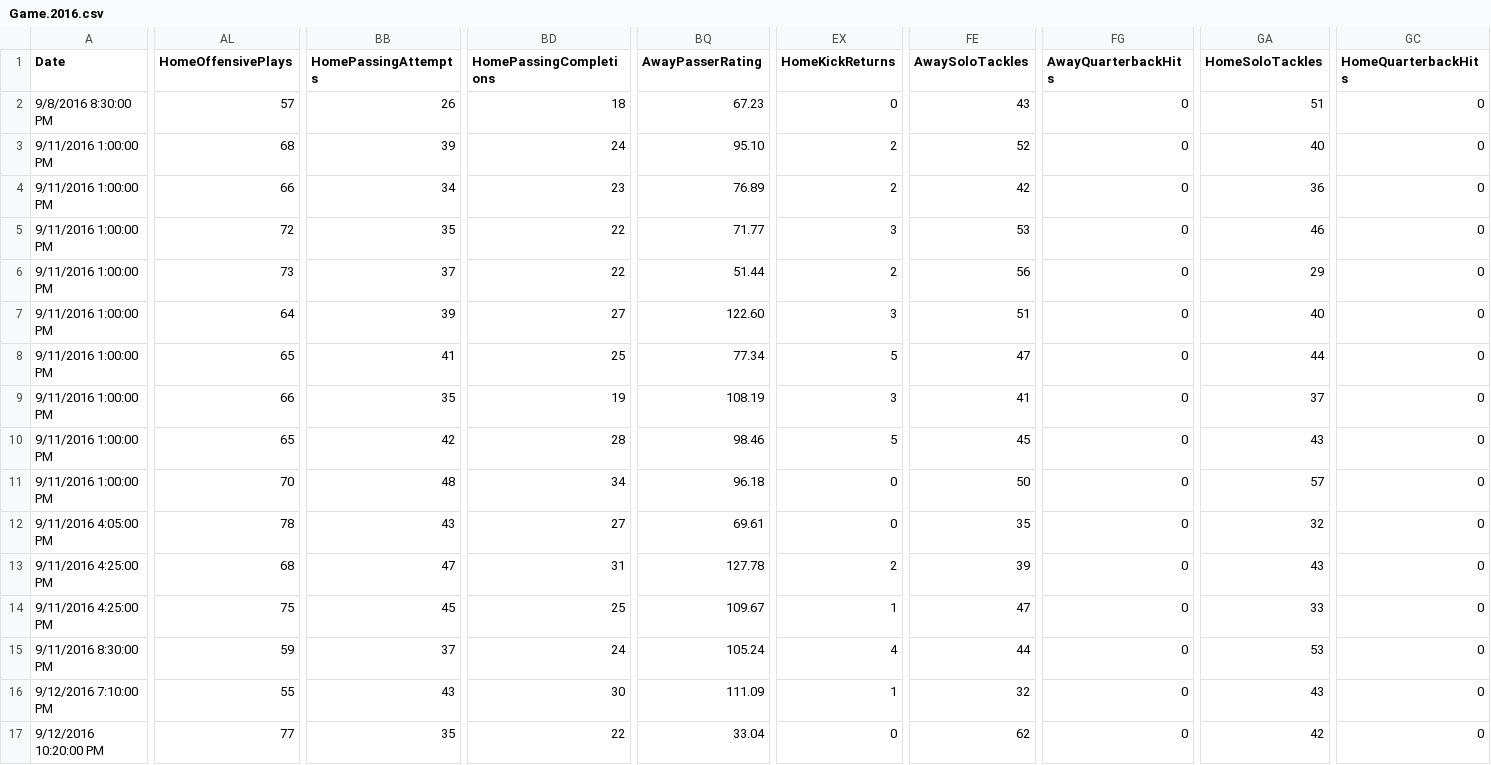
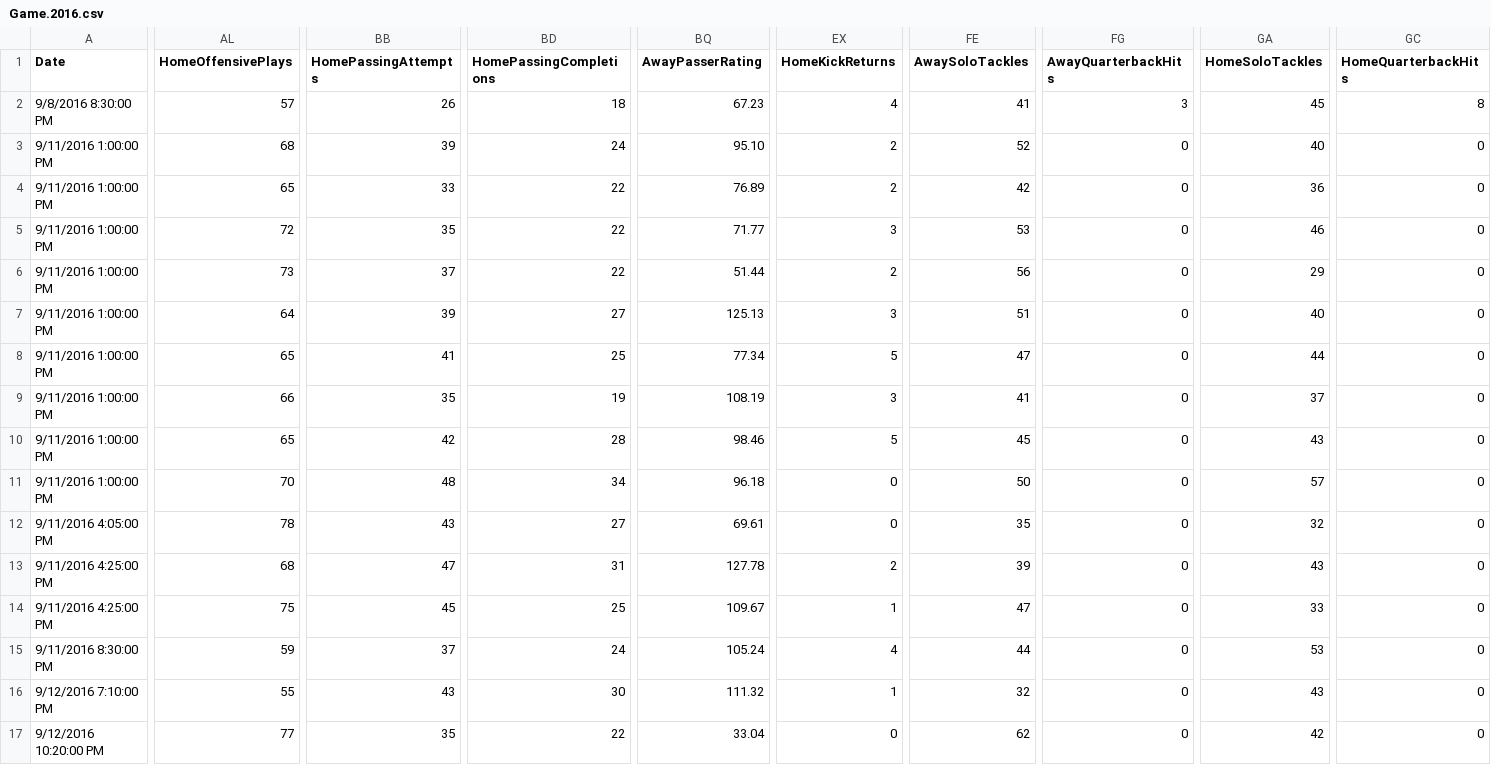
Before and after one commit to jreiher2003/peer_flask, a CSV file: sports/Game.2016.csv, drawn as a sheet; only a part is shown, gaps mark what is left out; the diff covers the shown part only; the diff names each change by its address in the sheet, - before the commit and + after, or states it on an @@ line.

```diff
--- a/sports/Game.2016.csv
+++ b/sports/Game.2016.csv
-EX2 (HomeKickReturns): 0
+EX2 (HomeKickReturns): 4
-FE2 (AwaySoloTackles): 43
+FE2 (AwaySoloTackles): 41
-FG2 (AwayQuarterbackHits): 0
+FG2 (AwayQuarterbackHits): 3
-GA2 (HomeSoloTackles): 51
+GA2 (HomeSoloTackles): 45
-GC2 (HomeQuarterbackHits): 0
+GC2 (HomeQuarterbackHits): 8
-AL4 (HomeOffensivePlays): 66
+AL4 (HomeOffensivePlays): 65
-BB4 (HomePassingAttempts): 34
+BB4 (HomePassingAttempts): 33
-BD4 (HomePassingCompletions): 23
+BD4 (HomePassingCompletions): 22
-BQ7 (AwayPasserRating): 122.60
+BQ7 (AwayPasserRating): 125.13
-BQ16 (AwayPasserRating): 111.09
+BQ16 (AwayPasserRating): 111.32
```
Also changed, not shown: 17 edited cells elsewhere in this file, sports/Schedule.2016.csv, sports/Score.2016.csv, 26 other files.
